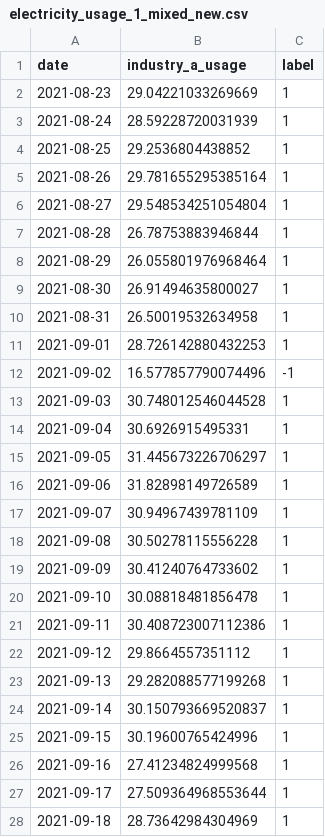
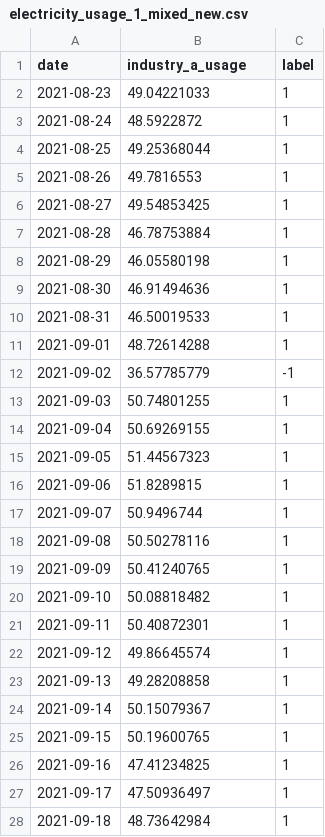
Before and after one commit to wjcougar/Electricity_daily, a CSV file: electricity_usage_1_mixed_new.csv, drawn as a sheet; only a part is shown; the diff covers the shown part only.

Commit message:
Add files via upload

```diff
--- a/electricity_usage_1_mixed_new.csv
+++ b/electricity_usage_1_mixed_new.csv
@@ -1,28 +1,28 @@
 date,industry_a_usage,label
-2021-08-23,29.04221033269669,1
-2021-08-24,28.59228720031939,1
-2021-08-25,29.2536804438852,1
-2021-08-26,29.781655295385164,1
-2021-08-27,29.548534251054804,1
-2021-08-28,26.78753883946844,1
-2021-08-29,26.055801976968464,1
-2021-08-30,26.91494635800027,1
-2021-08-31,26.50019532634958,1
-2021-09-01,28.726142880432253,1
-2021-09-02,16.577857790074496,-1
-2021-09-03,30.748012546044528,1
-2021-09-04,30.6926915495331,1
-2021-09-05,31.445673226706297,1
-2021-09-06,31.82898149726589,1
-2021-09-07,30.94967439781109,1
-2021-09-08,30.50278115556228,1
-2021-09-09,30.41240764733602,1
-2021-09-10,30.08818481856478,1
-2021-09-11,30.408723007112386,1
-2021-09-12,29.8664557351112,1
-2021-09-13,29.282088577199268,1
-2021-09-14,30.150793669520837,1
-2021-09-15,30.19600765424996,1
-2021-09-16,27.41234824999568,1
-2021-09-17,27.509364968553644,1
-2021-09-18,28.73642984304969,1
+2021-08-23,49.04221033,1
+2021-08-24,48.5922872,1
+2021-08-25,49.25368044,1
+2021-08-26,49.7816553,1
+2021-08-27,49.54853425,1
+2021-08-28,46.78753884,1
+2021-08-29,46.05580198,1
+2021-08-30,46.91494636,1
+2021-08-31,46.50019533,1
+2021-09-01,48.72614288,1
+2021-09-02,36.57785779,-1
+2021-09-03,50.74801255,1
+2021-09-04,50.69269155,1
+2021-09-05,51.44567323,1
+2021-09-06,51.8289815,1
+2021-09-07,50.9496744,1
+2021-09-08,50.50278116,1
+2021-09-09,50.41240765,1
+2021-09-10,50.08818482,1
+2021-09-11,50.40872301,1
+2021-09-12,49.86645574,1
+2021-09-13,49.28208858,1
+2021-09-14,50.15079367,1
+2021-09-15,50.19600765,1
+2021-09-16,47.41234825,1
+2021-09-17,47.50936497,1
+2021-09-18,48.73642984,1
```
Also changed, not shown: 173 edited cells elsewhere in this file.
